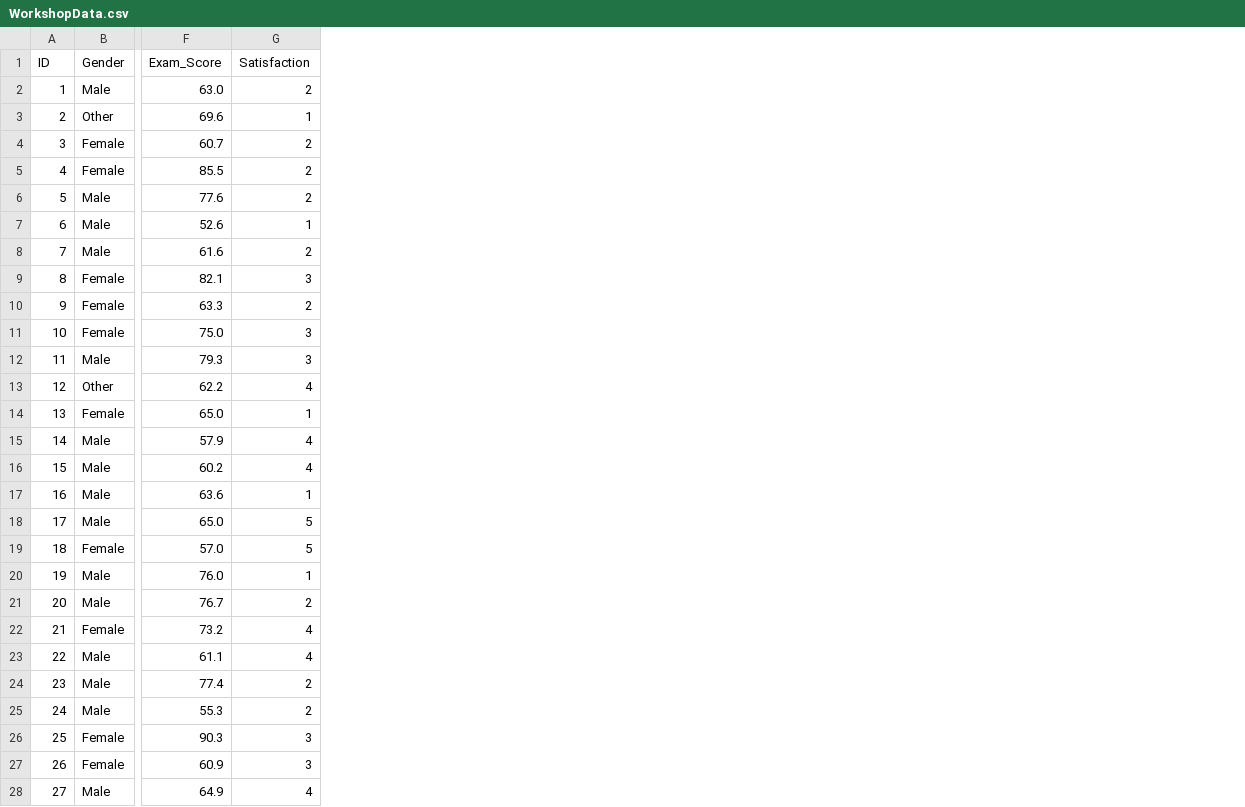
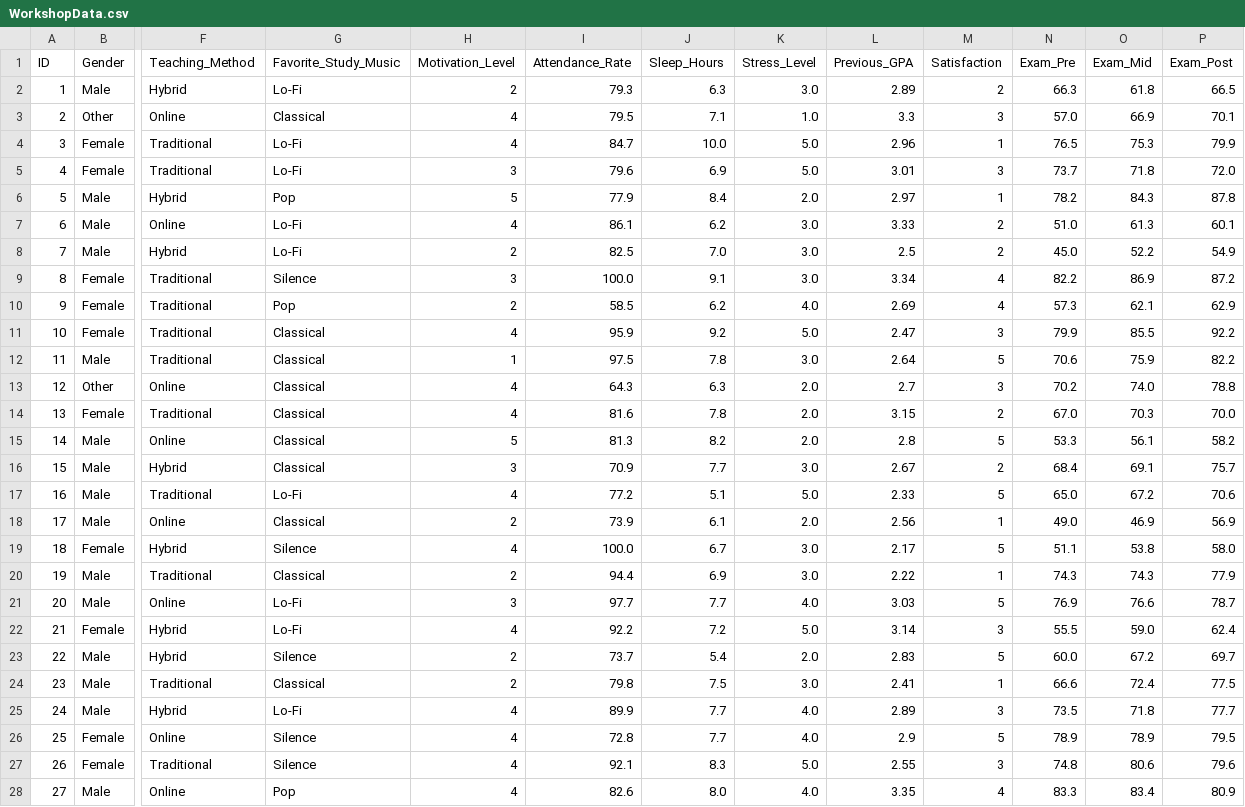
Before and after one commit to Hillea/BasicStats-Retune, a CSV file: Data/WorkshopData.csv, drawn as a sheet; only a part is shown, gaps mark what is left out; removed rows and columns are numbered as before the commit, all else as after; the diff covers the shown part only; the diff names each change by its address in the sheet, - before the commit and + after, or states it on an @@ line.

Commit message:
updated dataset

```diff
--- a/Data/WorkshopData.csv
+++ b/Data/WorkshopData.csv
-column F (Exam_Score), rows 2-28: 63.0 | 69.6 | 60.7 | 85.5 | 77.6 | 52.6 | 61.6 | 82.1 | 63.3 | 75.0 | 79.3 | 62.2 | 65.0 | 57.9 | 60.2 | 63.6 | 65.0 | 57.0 | 76.0 | 76.7 | 73.2 | 61.1 | 77.4 | 55.3 | 90.3 | 60.9 | 64.9
+column F (Teaching_Method), rows 2-28: Hybrid | Online | Traditional | Traditional | Hybrid | Online | Hybrid | Traditional | Traditional | Traditional | Traditional | Online | Traditional | Online | Hybrid | Traditional | Online | Hybrid | Traditional | Online | Hybrid | Hybrid | Traditional | Hybrid | Online | Traditional | Online
+column G (Favorite_Study_Music), rows 2-28: Lo-Fi | Classical | Lo-Fi | Lo-Fi | Pop | Lo-Fi | Lo-Fi | Silence | Pop | Classical | Classical | Classical | Classical | Classical | Classical | Lo-Fi | Classical | Silence | Classical | Lo-Fi | Lo-Fi | Silence | Classical | Lo-Fi | Silence | Silence | Pop
+column H (Motivation_Level), rows 2-28: 2 | 4 | 4 | 3 | 5 | 4 | 2 | 3 | 2 | 4 | 1 | 4 | 4 | 5 | 3 | 4 | 2 | 4 | 2 | 3 | 4 | 2 | 2 | 4 | 4 | 4 | 4
+column I (Attendance_Rate), rows 2-28: 79.3 | 79.5 | 84.7 | 79.6 | 77.9 | 86.1 | 82.5 | 100.0 | 58.5 | 95.9 | 97.5 | 64.3 | 81.6 | 81.3 | 70.9 | 77.2 | 73.9 | 100.0 | 94.4 | 97.7 | 92.2 | 73.7 | 79.8 | 89.9 | 72.8 | 92.1 | 82.6
+column J (Sleep_Hours), rows 2-28: 6.3 | 7.1 | 10.0 | 6.9 | 8.4 | 6.2 | 7.0 | 9.1 | 6.2 | 9.2 | 7.8 | 6.3 | 7.8 | 8.2 | 7.7 | 5.1 | 6.1 | 6.7 | 6.9 | 7.7 | 7.2 | 5.4 | 7.5 | 7.7 | 7.7 | 8.3 | 8.0
+column K (Stress_Level), rows 2-28: 3.0 | 1.0 | 5.0 | 5.0 | 2.0 | 3.0 | 3.0 | 3.0 | 4.0 | 5.0 | 3.0 | 2.0 | 2.0 | 2.0 | 3.0 | 5.0 | 2.0 | 3.0 | 3.0 | 4.0 | 5.0 | 2.0 | 3.0 | 4.0 | 4.0 | 5.0 | 4.0
+column L (Previous_GPA), rows 2-28: 2.89 | 3.3 | 2.96 | 3.01 | 2.97 | 3.33 | 2.5 | 3.34 | 2.69 | 2.47 | 2.64 | 2.7 | 3.15 | 2.8 | 2.67 | 2.33 | 2.56 | 2.17 | 2.22 | 3.03 | 3.14 | 2.83 | 2.41 | 2.89 | 2.9 | 2.55 | 3.35
+column N (Exam_Pre), rows 2-28: 66.3 | 57.0 | 76.5 | 73.7 | 78.2 | 51.0 | 45.0 | 82.2 | 57.3 | 79.9 | 70.6 | 70.2 | 67.0 | 53.3 | 68.4 | 65.0 | 49.0 | 51.1 | 74.3 | 76.9 | 55.5 | 60.0 | 66.6 | 73.5 | 78.9 | 74.8 | 83.3
+column O (Exam_Mid), rows 2-28: 61.8 | 66.9 | 75.3 | 71.8 | 84.3 | 61.3 | 52.2 | 86.9 | 62.1 | 85.5 | 75.9 | 74.0 | 70.3 | 56.1 | 69.1 | 67.2 | 46.9 | 53.8 | 74.3 | 76.6 | 59.0 | 67.2 | 72.4 | 71.8 | 78.9 | 80.6 | 83.4
+column P (Exam_Post), rows 2-28: 66.5 | 70.1 | 79.9 | 72.0 | 87.8 | 60.1 | 54.9 | 87.2 | 62.9 | 92.2 | 82.2 | 78.8 | 70.0 | 58.2 | 75.7 | 70.6 | 56.9 | 58.0 | 77.9 | 78.7 | 62.4 | 69.7 | 77.5 | 77.7 | 79.5 | 79.6 | 80.9
-M3 (Satisfaction): 1
+M3 (Satisfaction): 3
-M4 (Satisfaction): 2
+M4 (Satisfaction): 1
-M5 (Satisfaction): 2
+M5 (Satisfaction): 3
-M6 (Satisfaction): 2
+M6 (Satisfaction): 1
-M7 (Satisfaction): 1
+M7 (Satisfaction): 2
-M9 (Satisfaction): 3
+M9 (Satisfaction): 4
-M10 (Satisfaction): 2
+M10 (Satisfaction): 4
-M12 (Satisfaction): 3
+M12 (Satisfaction): 5
-M13 (Satisfaction): 4
+M13 (Satisfaction): 3
-M14 (Satisfaction): 1
+M14 (Satisfaction): 2
-M15 (Satisfaction): 4
+M15 (Satisfaction): 5
-M16 (Satisfaction): 4
+M16 (Satisfaction): 2
-M17 (Satisfaction): 1
+M17 (Satisfaction): 5
-M18 (Satisfaction): 5
+M18 (Satisfaction): 1
-M21 (Satisfaction): 2
+M21 (Satisfaction): 5
-M22 (Satisfaction): 4
+M22 (Satisfaction): 3
-M23 (Satisfaction): 4
+M23 (Satisfaction): 5
-M24 (Satisfaction): 2
+M24 (Satisfaction): 1
-M25 (Satisfaction): 2
+M25 (Satisfaction): 3
-M26 (Satisfaction): 3
+M26 (Satisfaction): 5
```
Also changed, not shown: 53 edited cells elsewhere in this file, 20 other files.
